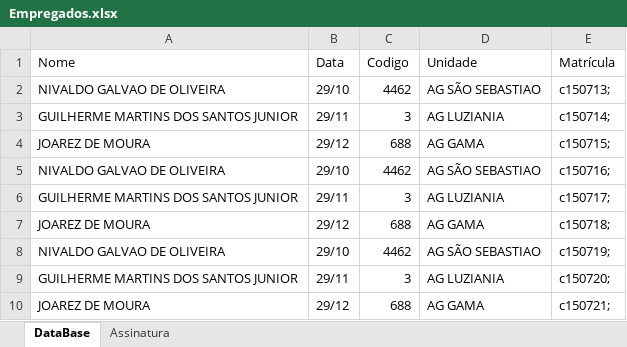
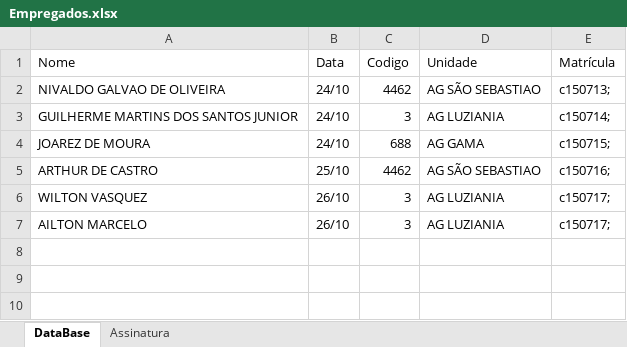
Before and after one commit to arthurfjadecastro/GeneralBirthdayAutomation, an Excel workbook: sisrh/Empregados.xlsx, sheet DataBase, drawn as a sheet; values as stored, in another font and other column widths than the file's, no borders; table styles not drawn; removed rows and columns are numbered as before the commit, all else as after; the diff names each change by its address in the sheet, - before the commit and + after, or states it on an @@ line.

```diff
--- a/sisrh/Empregados.xlsx (sheet DataBase)
+++ b/sisrh/Empregados.xlsx (sheet DataBase)
-B2 (Data): 29/10
+B2 (Data): 24/10
-B3 (Data): 29/11
+B3 (Data): 24/10
-B4 (Data): 29/12
+B4 (Data): 24/10
-A5 (Nome): NIVALDO GALVAO DE OLIVEIRA
+A5 (Nome): ARTHUR DE CASTRO
-B5 (Data): 29/10
+B5 (Data): 25/10
-A6 (Nome): GUILHERME MARTINS DOS SANTOS JUNIOR
+A6 (Nome): WILTON VASQUEZ
-B6 (Data): 29/11
+B6 (Data): 26/10
-row 7: JOAREZ DE MOURA | 29/12 | 688 | AG GAMA | c150718;
-row 8: NIVALDO GALVAO DE OLIVEIRA | 29/10 | 4462 | AG SÃO SEBASTIAO | c150719;
-A7 (Nome): GUILHERME MARTINS DOS SANTOS JUNIOR
+A7 (Nome): AILTON MARCELO
-B7 (Data): 29/11
+B7 (Data): 26/10
-E7 (Matrícula): c150720;
+E7 (Matrícula): c150717;
-row 10: JOAREZ DE MOURA | 29/12 | 688 | AG GAMA | c150721;
```
Also changed, not shown: 3 other files.
